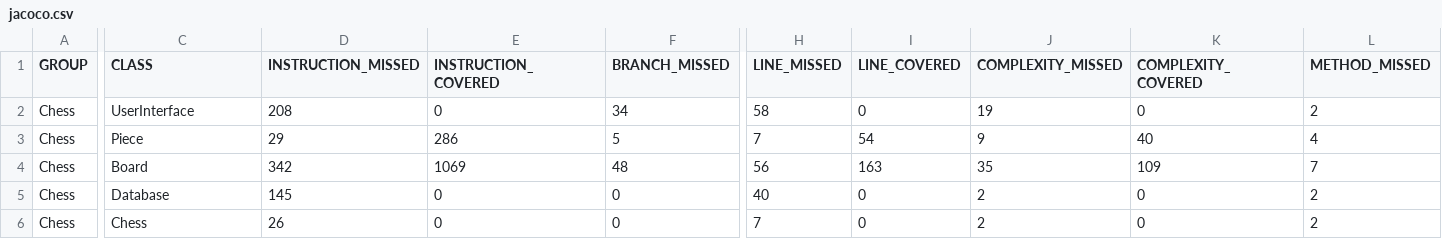
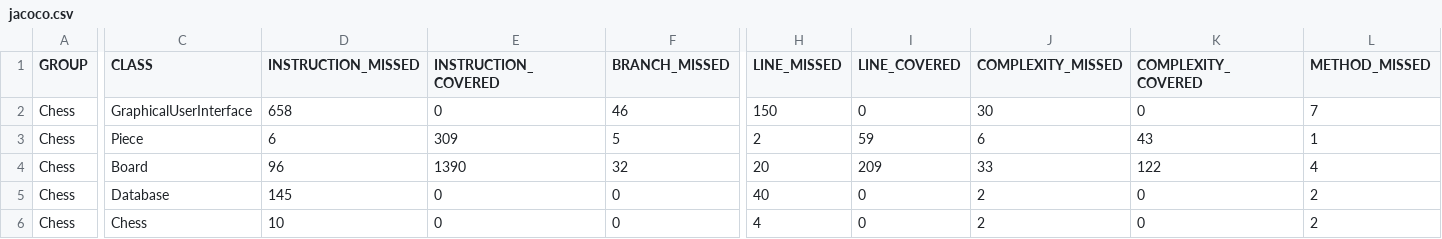
Before and after one commit to ossi-k/Shakki, a CSV file: target/site/jacoco/jacoco.csv, drawn as a sheet; only a part is shown, gaps mark what is left out; the diff covers the shown part only; the diff names each change by its address in the sheet, - before the commit and + after, or states it on an @@ line.

```diff
--- a/target/site/jacoco/jacoco.csv
+++ b/target/site/jacoco/jacoco.csv
-C2 (CLASS): UserInterface
+C2 (CLASS): GraphicalUserInterface
-D2 (INSTRUCTION_MISSED): 208
+D2 (INSTRUCTION_MISSED): 658
-F2 (BRANCH_MISSED): 34
+F2 (BRANCH_MISSED): 46
-H2 (LINE_MISSED): 58
+H2 (LINE_MISSED): 150
-J2 (COMPLEXITY_MISSED): 19
+J2 (COMPLEXITY_MISSED): 30
-L2 (METHOD_MISSED): 2
+L2 (METHOD_MISSED): 7
-D3 (INSTRUCTION_MISSED): 29
+D3 (INSTRUCTION_MISSED): 6
-E3 (INSTRUCTION_COVERED): 286
+E3 (INSTRUCTION_COVERED): 309
-H3 (LINE_MISSED): 7
+H3 (LINE_MISSED): 2
-I3 (LINE_COVERED): 54
+I3 (LINE_COVERED): 59
-J3 (COMPLEXITY_MISSED): 9
+J3 (COMPLEXITY_MISSED): 6
-K3 (COMPLEXITY_COVERED): 40
+K3 (COMPLEXITY_COVERED): 43
-L3 (METHOD_MISSED): 4
+L3 (METHOD_MISSED): 1
-D4 (INSTRUCTION_MISSED): 342
+D4 (INSTRUCTION_MISSED): 96
-E4 (INSTRUCTION_COVERED): 1069
+E4 (INSTRUCTION_COVERED): 1390
-F4 (BRANCH_MISSED): 48
+F4 (BRANCH_MISSED): 32
-H4 (LINE_MISSED): 56
+H4 (LINE_MISSED): 20
-I4 (LINE_COVERED): 163
+I4 (LINE_COVERED): 209
-J4 (COMPLEXITY_MISSED): 35
+J4 (COMPLEXITY_MISSED): 33
-K4 (COMPLEXITY_COVERED): 109
+K4 (COMPLEXITY_COVERED): 122
-L4 (METHOD_MISSED): 7
+L4 (METHOD_MISSED): 4
-D6 (INSTRUCTION_MISSED): 26
+D6 (INSTRUCTION_MISSED): 10
-H6 (LINE_MISSED): 7
+H6 (LINE_MISSED): 4
```
Also changed, not shown: 3 edited cells elsewhere in this file, 49 other files.
